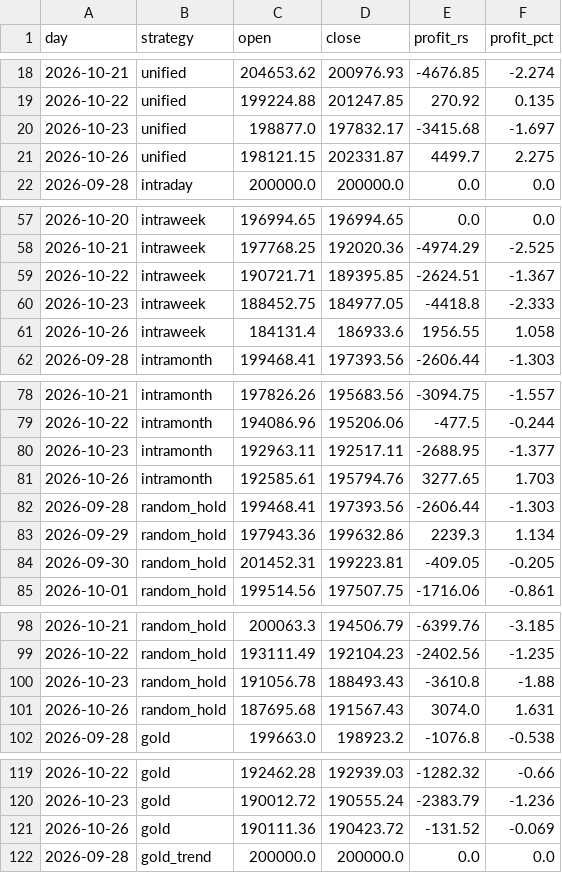
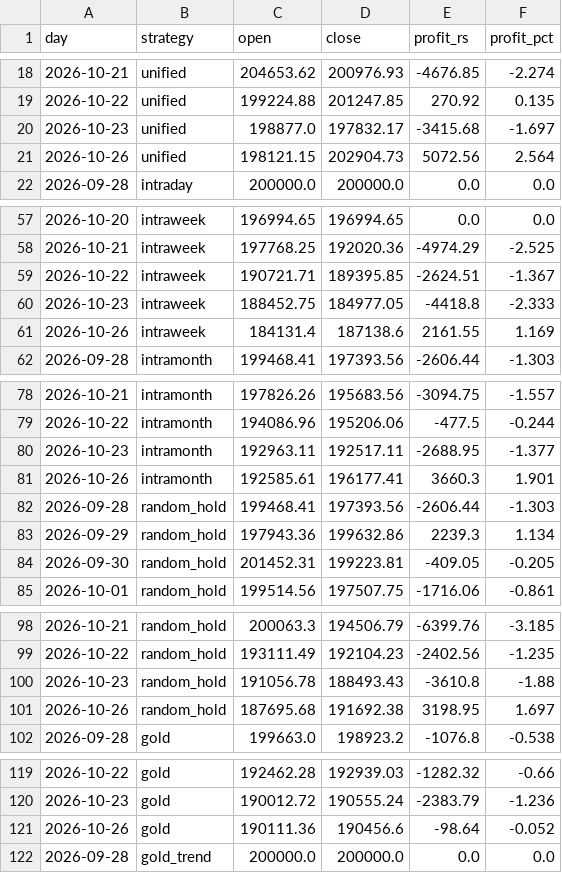
Before and after one commit to Raxen-mvg/SnakeTrader, a CSV file: state/daily_profit.csv, drawn as a sheet; only a part is shown, gaps mark what is left out; the diff covers the shown part only.

```diff
--- a/state/daily_profit.csv
+++ b/state/daily_profit.csv
@@ -20,3 +20,3 @@ day,strategy,open,close,profit_rs,profit_pct
 2026-10-23,unified,198877.0,197832.17,-3415.68,-1.697
-2026-10-26,unified,198121.15,202331.87,4499.7,2.275
+2026-10-26,unified,198121.15,202904.73,5072.56,2.564
 2026-09-28,intraday,200000.0,200000.0,0.0,0.0
@@ -60,3 +60,3 @@ day,strategy,open,close,profit_rs,profit_pct
 2026-10-23,intraweek,188452.75,184977.05,-4418.8,-2.333
-2026-10-26,intraweek,184131.4,186933.6,1956.55,1.058
+2026-10-26,intraweek,184131.4,187138.6,2161.55,1.169
 2026-09-28,intramonth,199468.41,197393.56,-2606.44,-1.303
@@ -80,3 +80,3 @@ day,strategy,open,close,profit_rs,profit_pct
 2026-10-23,intramonth,192963.11,192517.11,-2688.95,-1.377
-2026-10-26,intramonth,192585.61,195794.76,3277.65,1.703
+2026-10-26,intramonth,192585.61,196177.41,3660.3,1.901
 2026-09-28,random_hold,199468.41,197393.56,-2606.44,-1.303
@@ -100,3 +100,3 @@ day,strategy,open,close,profit_rs,profit_pct
 2026-10-23,random_hold,191056.78,188493.43,-3610.8,-1.88
-2026-10-26,random_hold,187695.68,191567.43,3074.0,1.631
+2026-10-26,random_hold,187695.68,191692.38,3198.95,1.697
 2026-09-28,gold,199663.0,198923.2,-1076.8,-0.538
@@ -120,3 +120,3 @@ day,strategy,open,close,profit_rs,profit_pct
 2026-10-23,gold,190012.72,190555.24,-2383.79,-1.236
-2026-10-26,gold,190111.36,190423.72,-131.52,-0.069
+2026-10-26,gold,190111.36,190456.6,-98.64,-0.052
 2026-09-28,gold_trend,200000.0,200000.0,0.0,0.0
```
Also changed, not shown: 30 edited cells elsewhere in this file, state/combined.csv, 5 other files.
